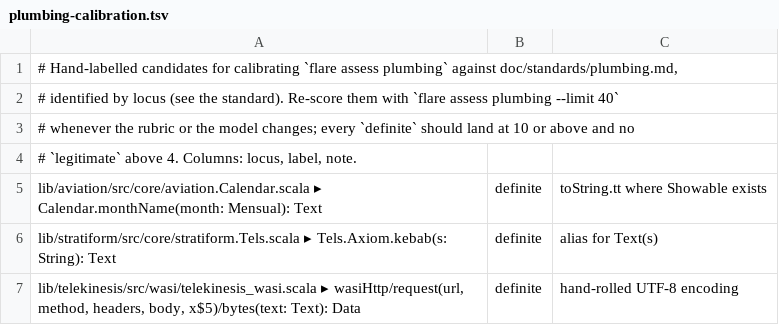
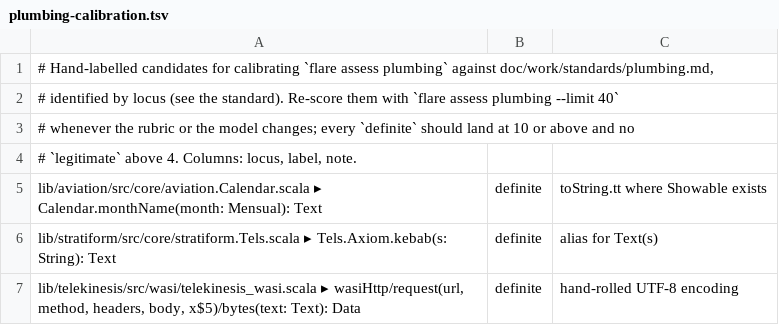
Before and after one commit to propensive/soundness, a TSV file: etc/plumbing-calibration.tsv, drawn as a sheet; only a part is shown.

```diff
--- a/etc/plumbing-calibration.tsv
+++ b/etc/plumbing-calibration.tsv
@@ -1,2 +1,2 @@
-# Hand-labelled candidates for calibrating `flare assess plumbing` against doc/standards/plumbing.md,
+# Hand-labelled candidates for calibrating `flare assess plumbing` against doc/work/standards/plumbing.md,
 # identified by locus (see the standard). Re-score them with `flare assess plumbing --limit 40`
```
Also changed, not shown: 36 other files.
